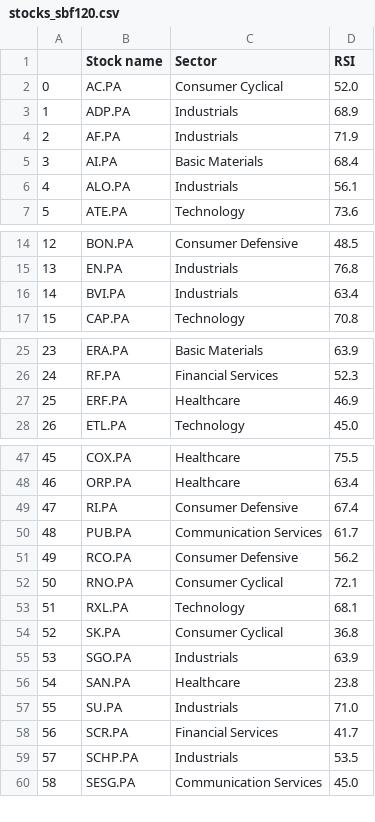
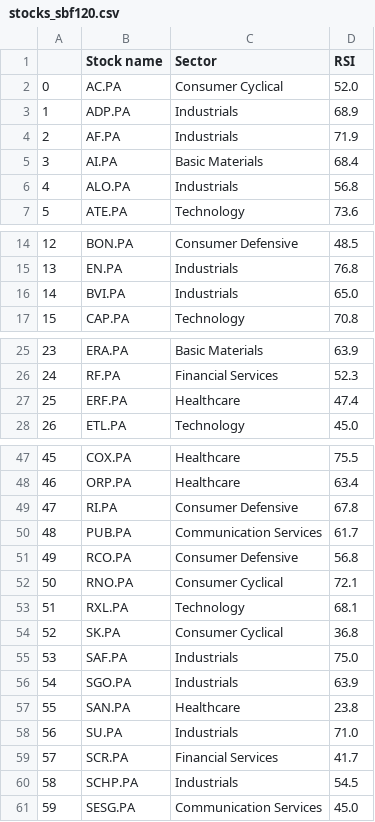
Before and after one commit to stockscreenerMM/stockscreenerMM.github.io, a CSV file: data/stocks_sbf120.csv, drawn as a sheet; only a part is shown, gaps mark what is left out; addresses are those after the commit; the diff covers the shown part only; the diff names each change by its address in the sheet, - before the commit and + after, or states it on an @@ line.

```diff
--- a/data/stocks_sbf120.csv
+++ b/data/stocks_sbf120.csv
-D6 (RSI): 56.1
+D6 (RSI): 56.8
-D16 (RSI): 63.4
+D16 (RSI): 65.0
-D27 (RSI): 46.9
+D27 (RSI): 47.4
-D49 (RSI): 67.4
+D49 (RSI): 67.8
-D51 (RSI): 56.2
+D51 (RSI): 56.8
+row 55: 53 | SAF.PA | Industrials | 75.0
@@ column A renumbered from row 56 down @@
-D60 (RSI): 53.5
+D60 (RSI): 54.5
```
Also changed, not shown: 1 edited cell elsewhere in this file, 1 other file.
